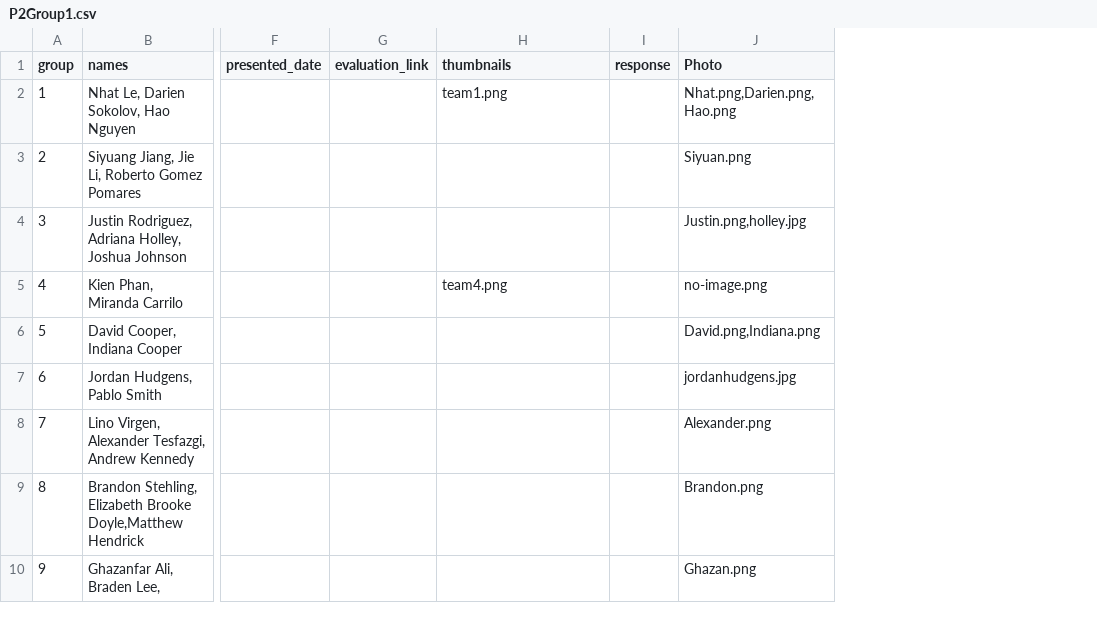
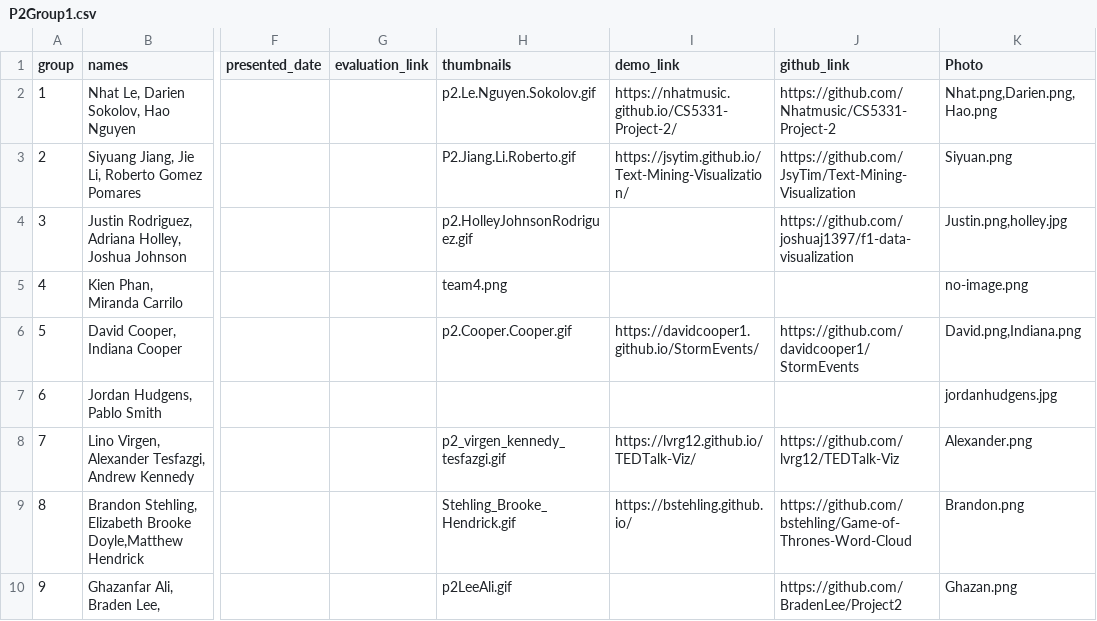
Before and after one commit to iDataVisualizationLab/CS5331_Spring2019, a CSV file: P2/P2Group1.csv, drawn as a sheet; only a part is shown, gaps mark what is left out; removed rows and columns are numbered as before the commit, all else as after; the diff covers the shown part only; the diff names each change by its address in the sheet, - before the commit and + after, or states it on an @@ line.

Commit message:
project 2 update

```diff
--- a/P2/P2Group1.csv
+++ b/P2/P2Group1.csv
-column I (response), empty
+column I (demo_link), rows 2-9: https://nhatmusic.github.io/CS5331-Project-2/ | https://jsytim.github.io/Text-Mining-Visualization/ |  |  | https://davidcooper1.github.io/StormEvents/ |  | https://lvrg12.github.io/TEDTalk-Viz/ | https://bstehling.github.io/
+column J (github_link), rows 2-10: https://github.com/Nhatmusic/CS5331-Project-2 | https://github.com/JsyTim/Text-Mining-Visualization | https://github.com/joshuaj1397/f1-data-visualization |  | https://github.com/davidcooper1/StormEvents |  | https://github.com/lvrg12/TEDTalk-Viz | https://github.com/bstehling/Game-of-Thrones-Word-Cloud | https://github.com/BradenLee/Project2
-H2 (thumbnails): team1.png
+H2 (thumbnails): p2.Le.Nguyen.Sokolov.gif
-H3 (thumbnails): (empty)
+H3 (thumbnails): P2.Jiang.Li.Roberto.gif
-H4 (thumbnails): (empty)
+H4 (thumbnails): p2.HolleyJohnsonRodriguez.gif
-H6 (thumbnails): (empty)
+H6 (thumbnails): p2.Cooper.Cooper.gif
-H8 (thumbnails): (empty)
+H8 (thumbnails): p2_virgen_kennedy_tesfazgi.gif
-H9 (thumbnails): (empty)
+H9 (thumbnails): Stehling_Brooke_Hendrick.gif
-H10 (thumbnails): (empty)
+H10 (thumbnails): p2LeeAli.gif
```
Also changed, not shown: 1 added row and 5 edited cells elsewhere in this file, 15 other files.
